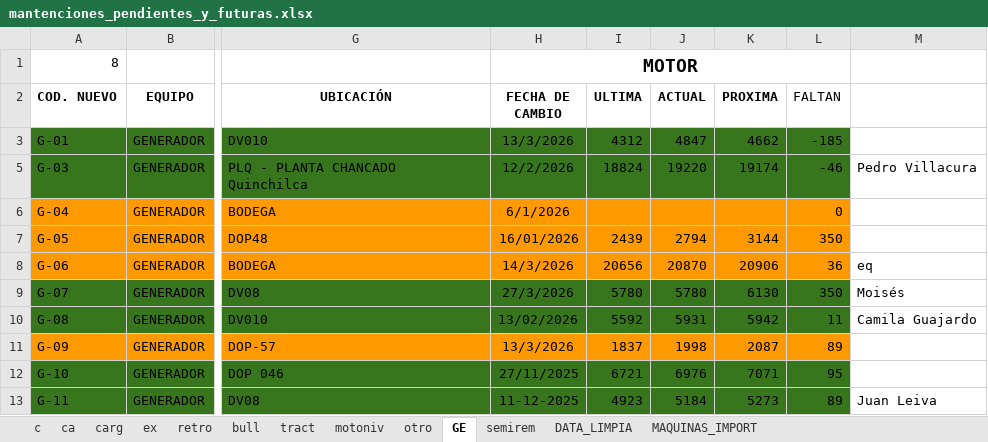
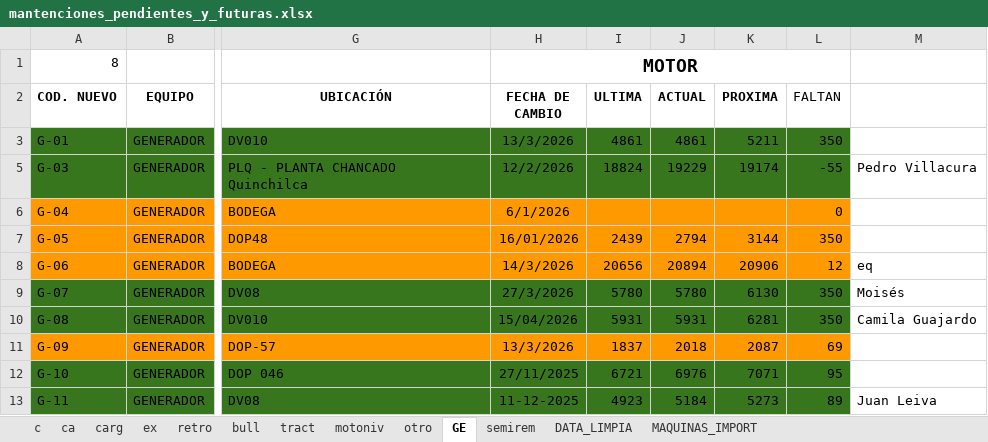
Before and after one commit to empresa237/pruebamanten, an Excel workbook: mantenciones_pendientes_y_futuras.xlsx, sheet GE, drawn as a sheet; only a part is shown, gaps mark what is left out; values as stored, in another font and other column widths than the file's, no borders; charts and pictures and conditional formats not drawn; the diff names each change by its address in the sheet, - before the commit and + after, or states it on an @@ line.

```diff
--- a/mantenciones_pendientes_y_futuras.xlsx (sheet GE)
+++ b/mantenciones_pendientes_y_futuras.xlsx (sheet GE)
-I3 (ULTIMA): 4312
+I3 (ULTIMA): 4861
-J3 (ACTUAL): 4847
+J3 (ACTUAL): 4861
-K3 (PROXIMA): 4662
+K3 (PROXIMA): 5211
-L3 (FALTAN): -185
+L3 (FALTAN): 350
-J5 (ACTUAL): 19220
+J5 (ACTUAL): 19229
-L5 (FALTAN): -46
+L5 (FALTAN): -55
-J8 (ACTUAL): 20870
+J8 (ACTUAL): 20894
-L8 (FALTAN): 36
+L8 (FALTAN): 12
-H10 (FECHA DE CAMBIO): 13/02/2026
+H10 (FECHA DE CAMBIO): 15/04/2026
-I10 (ULTIMA): 5592
+I10 (ULTIMA): 5931
-K10 (PROXIMA): 5942
+K10 (PROXIMA): 6281
-L10 (FALTAN): 11
+L10 (FALTAN): 350
-J11 (ACTUAL): 1998
+J11 (ACTUAL): 2018
-L11 (FALTAN): 89
+L11 (FALTAN): 69
```
Also changed, not shown: sheet MAQUINAS_IMPORT, sheet ca, sheet c, sheet DATA_LIMPIA, sheet ex, sheet carg, 3 more sheets.
